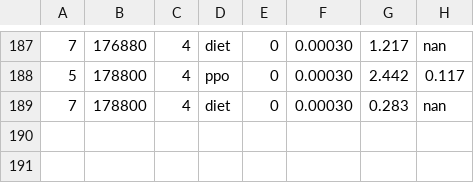
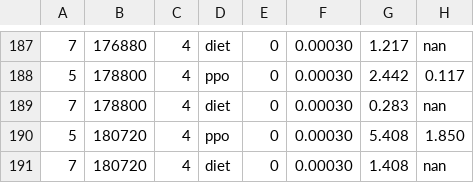
Before and after one commit to bluo42/big2-ai, a CSV file: big2/policies/evolve/progress.csv, drawn as a sheet; only a part is shown, gaps mark what is left out; the diff names each change by its address in the sheet, - before the commit and + after, or states it on an @@ line.

```diff
--- a/big2/policies/evolve/progress.csv
+++ b/big2/policies/evolve/progress.csv
+row 190: 5 | 180720 | 4 | ppo | 0 | 0.00030 | 5.408 | 1.850
+row 191: 7 | 180720 | 4 | diet | 0 | 0.00030 | 1.408 | nan
```
